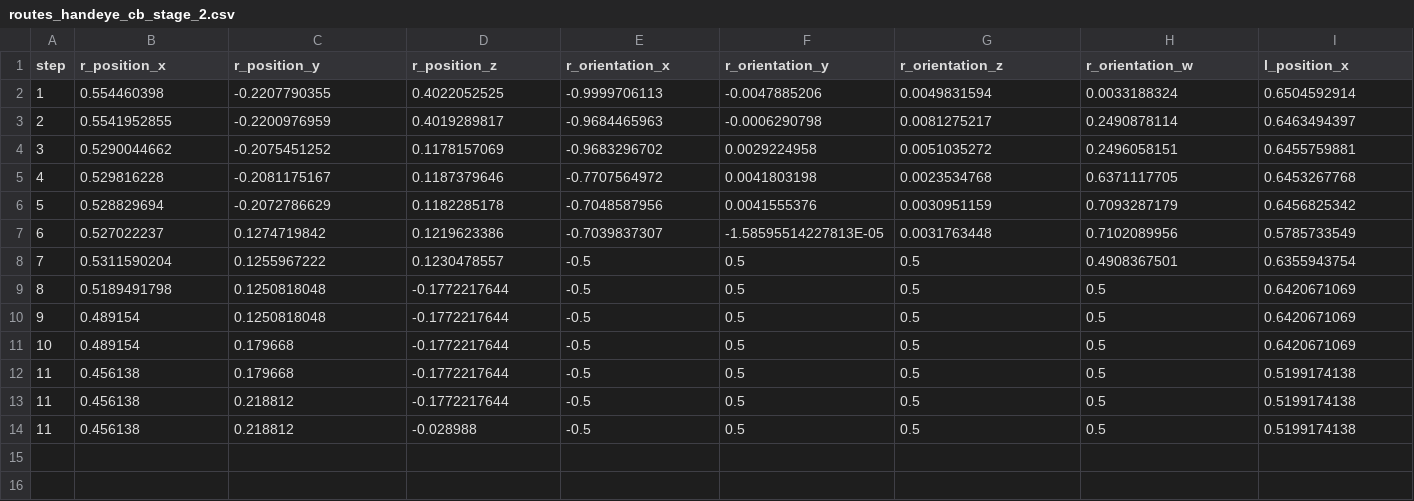
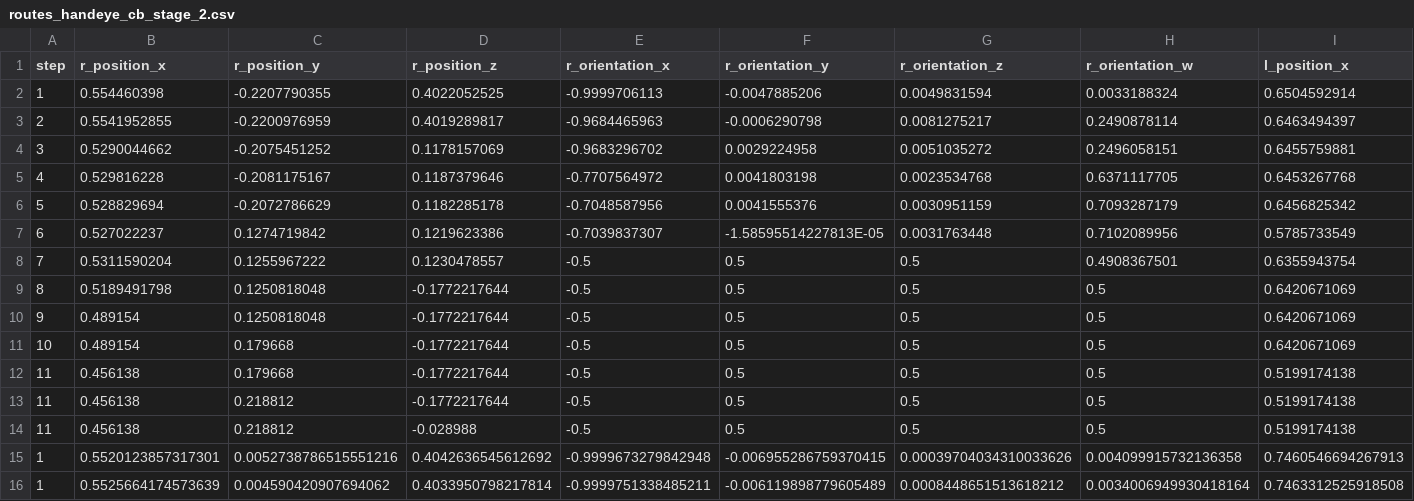
Before and after one commit to LiDuanAtGlasgow/KCNet-GarNet-ROS, a CSV file: src/robot_manipulation/scripts/manipulation/routes_handeye_cb_stage_2.csv, drawn as a sheet; only a part is shown; rows hold the shown columns only; the diff names each change by its address in the sheet, - before the commit and + after, or states it on an @@ line.

```diff
--- a/src/robot_manipulation/scripts/manipulation/routes_handeye_cb_stage_2.csv
+++ b/src/robot_manipulation/scripts/manipulation/routes_handeye_cb_stage_2.csv
+row 15: 1 | 0.5520123857317301 | 0.0052738786515551216 | 0.4042636545612692 | -0.9999673279842948 | -0.006955286759370415 | 0.00039704034310033626 | 0.004099915732136358 | 0.7460546694267913
+row 16: 1 | 0.5525664174573639 | 0.004590420907694062 | 0.4033950798217814 | -0.9999751338485211 | -0.006119898779605489 | 0.0008448651513618212 | 0.0034006949930418164 | 0.7463312525918508
```
Also changed, not shown: src/robot_manipulation/scripts/manipulation/data_collection.csv, 16 other files.
